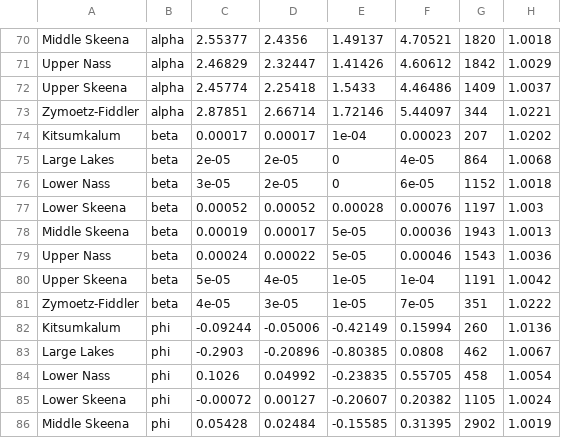
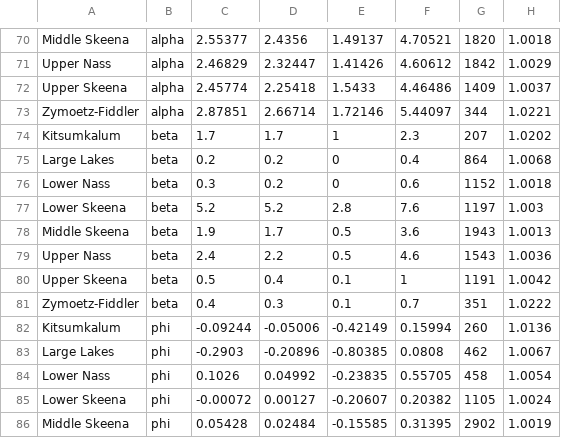
Before and after one commit to Pacific-salmon-assess/skeena-nass-chinook-goals, a CSV file: data/generated/bench_par_table.csv, drawn as a sheet; only a part is shown, gaps mark what is left out.

Commit message:
run table

```diff
--- a/data/generated/bench_par_table.csv
+++ b/data/generated/bench_par_table.csv
@@ -73,10 +73,10 @@
 "Zymoetz-Fiddler","alpha",2.87851,2.66714,1.72146,5.44097,344,1.0221
-"Kitsumkalum","beta",0.00017,0.00017,1e-04,0.00023,207,1.0202
-"Large Lakes","beta",2e-05,2e-05,0,4e-05,864,1.0068
-"Lower Nass","beta",3e-05,2e-05,0,6e-05,1152,1.0018
-"Lower Skeena","beta",0.00052,0.00052,0.00028,0.00076,1197,1.003
-"Middle Skeena","beta",0.00019,0.00017,5e-05,0.00036,1943,1.0013
-"Upper Nass","beta",0.00024,0.00022,5e-05,0.00046,1543,1.0036
-"Upper Skeena","beta",5e-05,4e-05,1e-05,1e-04,1191,1.0042
-"Zymoetz-Fiddler","beta",4e-05,3e-05,1e-05,7e-05,351,1.0222
+"Kitsumkalum","beta",1.7,1.7,1,2.3,207,1.0202
+"Large Lakes","beta",0.2,0.2,0,0.4,864,1.0068
+"Lower Nass","beta",0.3,0.2,0,0.6,1152,1.0018
+"Lower Skeena","beta",5.2,5.2,2.8,7.6,1197,1.003
+"Middle Skeena","beta",1.9,1.7,0.5,3.6,1943,1.0013
+"Upper Nass","beta",2.4,2.2,0.5,4.6,1543,1.0036
+"Upper Skeena","beta",0.5,0.4,0.1,1,1191,1.0042
+"Zymoetz-Fiddler","beta",0.4,0.3,0.1,0.7,351,1.0222
 "Kitsumkalum","phi",-0.09244,-0.05006,-0.42149,0.15994,260,1.0136
```
